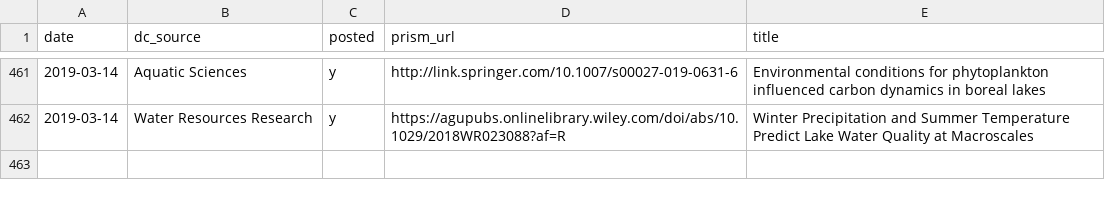
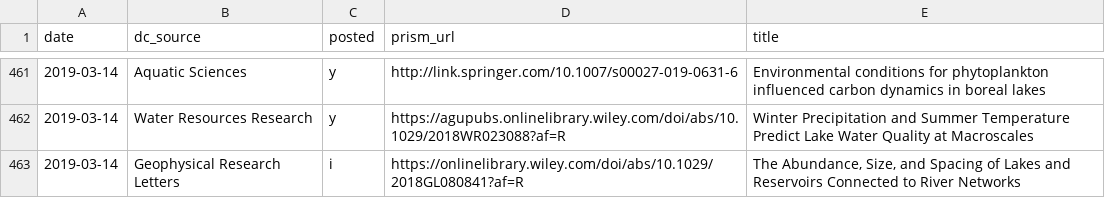
Before and after one commit to feedpapers/limnopapers, a CSV file: log.csv, drawn as a sheet; only a part is shown, gaps mark what is left out; the diff names each change by its address in the sheet, - before the commit and + after, or states it on an @@ line.

```diff
--- a/log.csv
+++ b/log.csv
+row 463: 2019-03-14 | Geophysical Research Letters | i | https://onlinelibrary.wiley.com/doi/abs/10.1029/2018GL080841?af=R | The Abundance, Size, and Spacing of Lakes and Reservoirs Connected to River Networks
```
Also changed, not shown: 1 other file.
